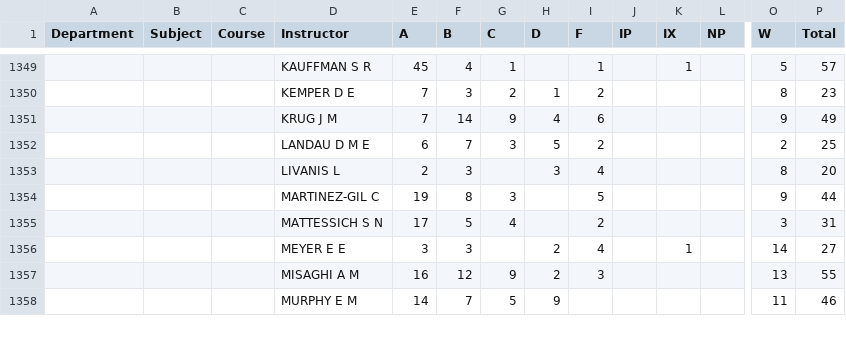
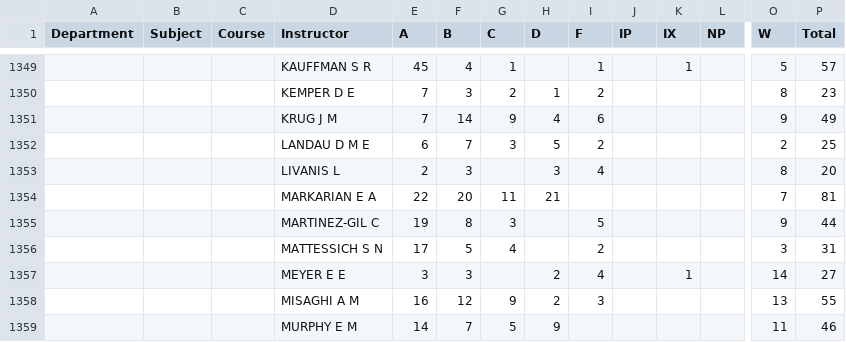
Before and after one commit to Bundy-Mundi/FIRST-Project-Professor-Grade-Distribution, a CSV file: csvfiles/smc/spring_2019.csv, drawn as a sheet; only a part is shown, gaps mark what is left out; rows hold the shown columns only; the diff names each change by its address in the sheet, - before the commit and + after, or states it on an @@ line.

Commit message:
Set CSV data

```diff
--- a/csvfiles/smc/spring_2019.csv
+++ b/csvfiles/smc/spring_2019.csv
+row 1354:  |  |  | MARKARIAN E A | 22 | 20 | 11 | 21 |  |  |  |  | 7 | 81
```
Also changed, not shown: 1 other file.
